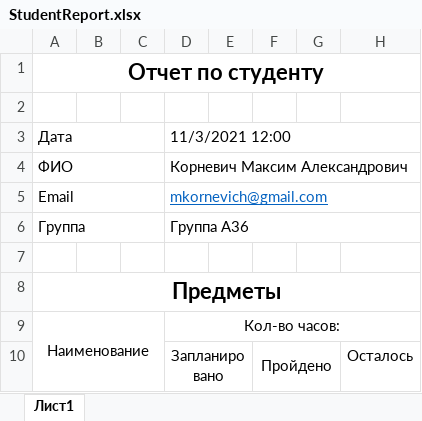
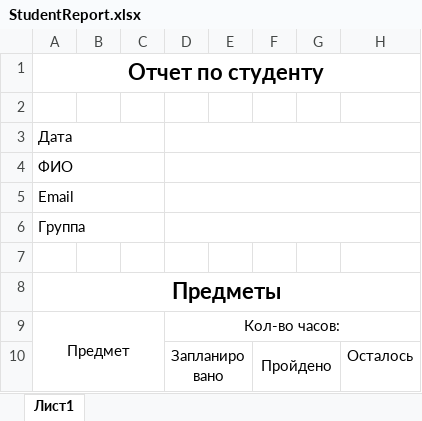
Before and after one commit to mkornevich/AutoschoolAIS, an Excel workbook: Templates/StudentReport.xlsx, sheet Лист1, drawn as a sheet; values as stored, in another font and other column widths than the file's, no borders; the diff names each change by its address in the sheet, - before the commit and + after, or states it on an @@ line.

```diff
--- a/Templates/StudentReport.xlsx (sheet Лист1)
+++ b/Templates/StudentReport.xlsx (sheet Лист1)
-D3: 11/3/2021 12:00
+D3: (empty)
-D4: Корневич Максим Александрович
+D4: (empty)
-D5: mkornevich@gmail.com
+D5: (empty)
-D6: Группа А36
+D6: (empty)
-A9: Наименование
+A9: Предмет
```
Also changed, not shown: Templates/LessonReport.xlsx, Templates/TeacherReport.xlsx, 13 other files.
